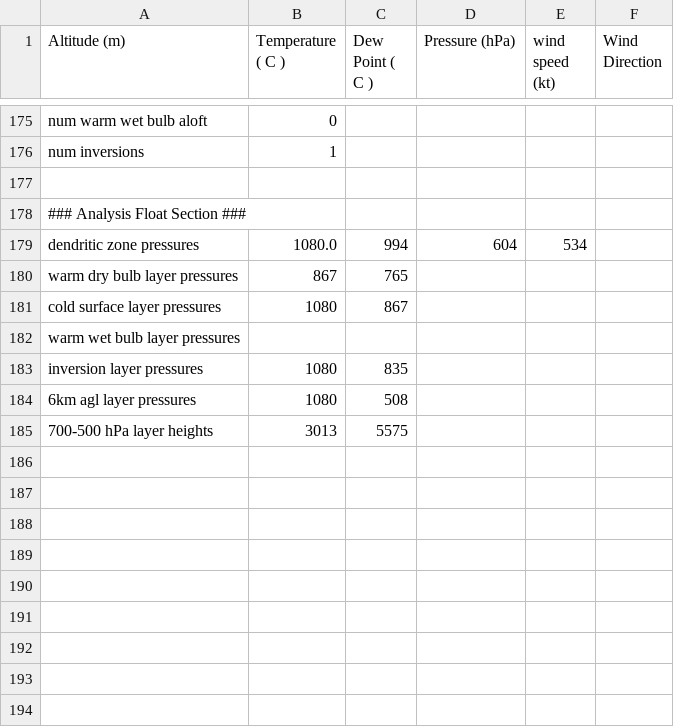
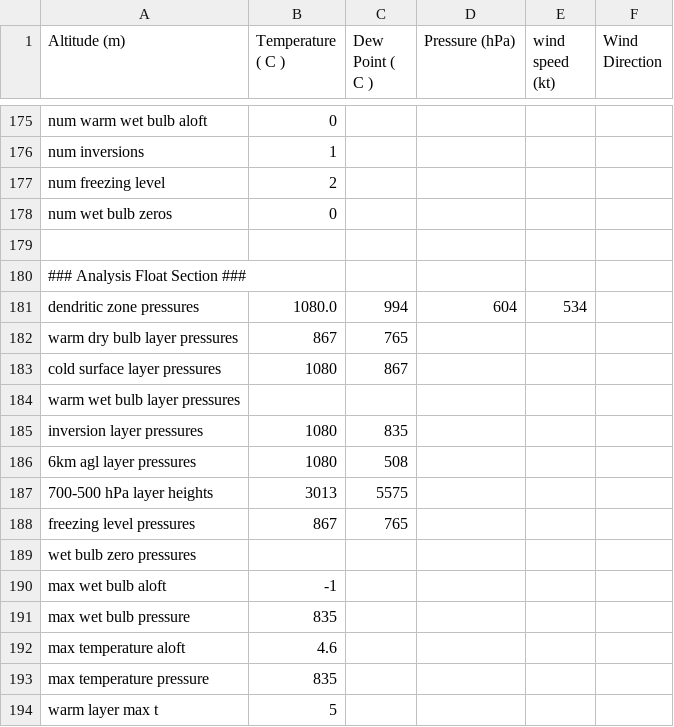
Before and after one commit to rnleach/sounding-analysis, a CSV file: test_data/complex_dendritic.csv, drawn as a sheet; only a part is shown, gaps mark what is left out; the diff names each change by its address in the sheet, - before the commit and + after, or states it on an @@ line.

Commit message:
Improvements in test coverage and adding profiles. (#16)
* Add tests for Layer.
* Code cleanup.
* Made layers function more concise.
* Change to more functional code style.
* Better validation of test data.
* Progress on #3.
* Progress on #15
* Added maximum temperature level in a profile. Fixes #13.
* Tests for #13.
* Add max temperature in a layer. Fixes #14.
* Cargo fmt.

```diff
--- a/test_data/complex_dendritic.csv
+++ b/test_data/complex_dendritic.csv
+row 177: num freezing level | 2
+row 178: num wet bulb zeros | 0
+row 188: freezing level pressures | 867 | 765
+row 189: wet bulb zero pressures
+row 190: max wet bulb aloft | -1
+row 191: max wet bulb pressure | 835
+row 192: max temperature aloft | 4.6
+row 193: max temperature pressure | 835
+row 194: warm layer max t | 5
```
Also changed, not shown: 12 other files.
